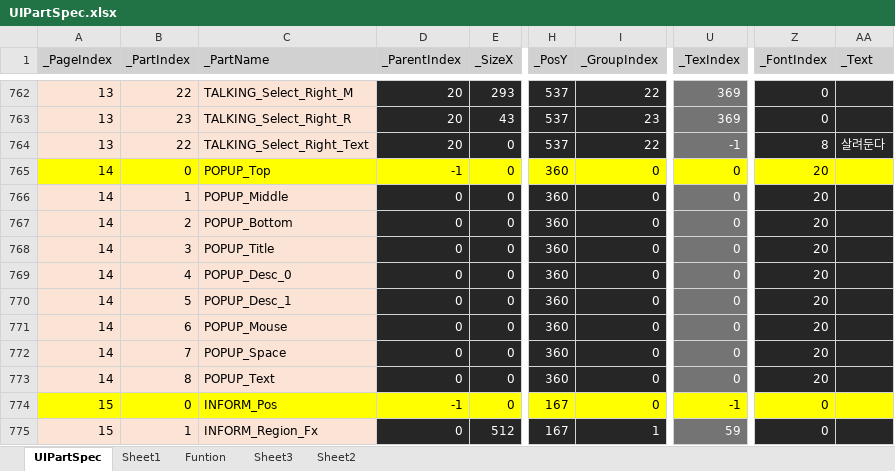
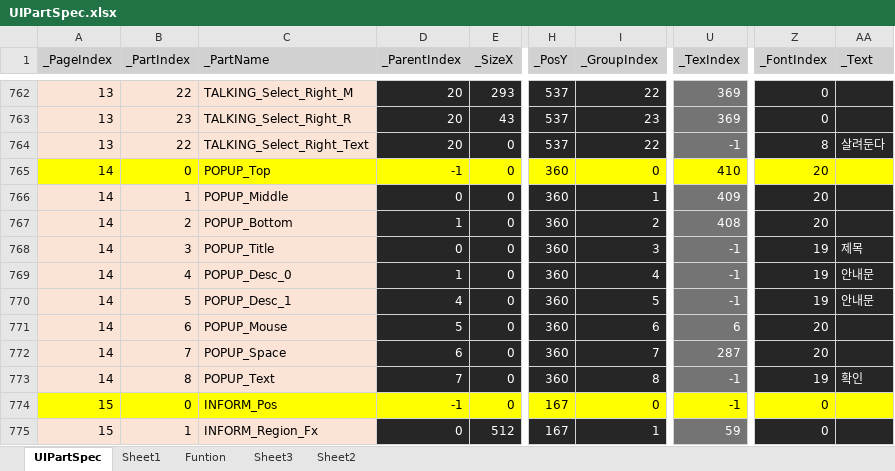
Before and after one commit to rlatjddyd92/Dx11_LiesOfP, an Excel workbook: Framework_DX11/Tools/Bin/DataFiles/UIPartSpec.xlsx, sheet UIPartSpec, drawn as a sheet; only a part is shown, gaps mark what is left out; values as stored, in another font and other column widths than the file's, no borders; the diff names each change by its address in the sheet, - before the commit and + after, or states it on an @@ line.

```diff
--- a/Framework_DX11/Tools/Bin/DataFiles/UIPartSpec.xlsx (sheet UIPartSpec)
+++ b/Framework_DX11/Tools/Bin/DataFiles/UIPartSpec.xlsx (sheet UIPartSpec)
-U765 (_TexIndex): 0
+U765 (_TexIndex): 410
-I766 (_GroupIndex): 0
+I766 (_GroupIndex): 1
-U766 (_TexIndex): 0
+U766 (_TexIndex): 409
-D767 (_ParentIndex): 0
+D767 (_ParentIndex): 1
-I767 (_GroupIndex): 0
+I767 (_GroupIndex): 2
-U767 (_TexIndex): 0
+U767 (_TexIndex): 408
-I768 (_GroupIndex): 0
+I768 (_GroupIndex): 3
-U768:U770 (_TexIndex): 0
+U768:U770 (_TexIndex): -1
-Z768:Z770 (_FontIndex): 20
+Z768:Z770 (_FontIndex): 19
-AA768 (_Text): (empty)
+AA768 (_Text): 제목
-D769 (_ParentIndex): 0
+D769 (_ParentIndex): 1
-I769 (_GroupIndex): 0
+I769 (_GroupIndex): 4
-AA769:AA770 (_Text): (empty)
+AA769:AA770 (_Text): 안내문
-D770 (_ParentIndex): 0
+D770 (_ParentIndex): 4
-I770 (_GroupIndex): 0
+I770 (_GroupIndex): 5
-D771 (_ParentIndex): 0
+D771 (_ParentIndex): 5
-I771 (_GroupIndex): 0
+I771 (_GroupIndex): 6
-U771 (_TexIndex): 0
+U771 (_TexIndex): 6
-D772 (_ParentIndex): 0
+D772 (_ParentIndex): 6
-I772 (_GroupIndex): 0
+I772 (_GroupIndex): 7
-U772 (_TexIndex): 0
+U772 (_TexIndex): 287
-D773 (_ParentIndex): 0
+D773 (_ParentIndex): 7
-I773 (_GroupIndex): 0
+I773 (_GroupIndex): 8
-U773 (_TexIndex): 0
+U773 (_TexIndex): -1
-Z773 (_FontIndex): 20
+Z773 (_FontIndex): 19
-AA773 (_Text): (empty)
+AA773 (_Text): 확인
```
Also changed, not shown: formulas that keep their value, Framework_DX11/Client/Bin/DataFiles/Item_Spec_Data.xlsx, Framework_DX11/Tools/Bin/Resources/Textures/UI/UIList.xlsx, 7 other files.
